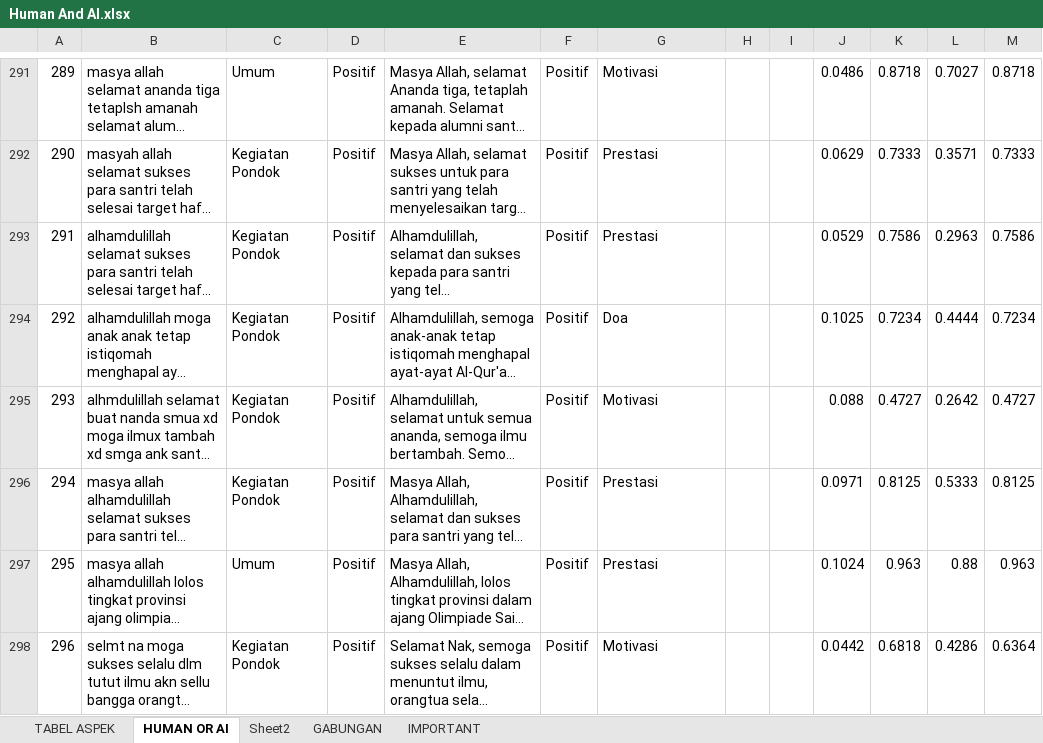
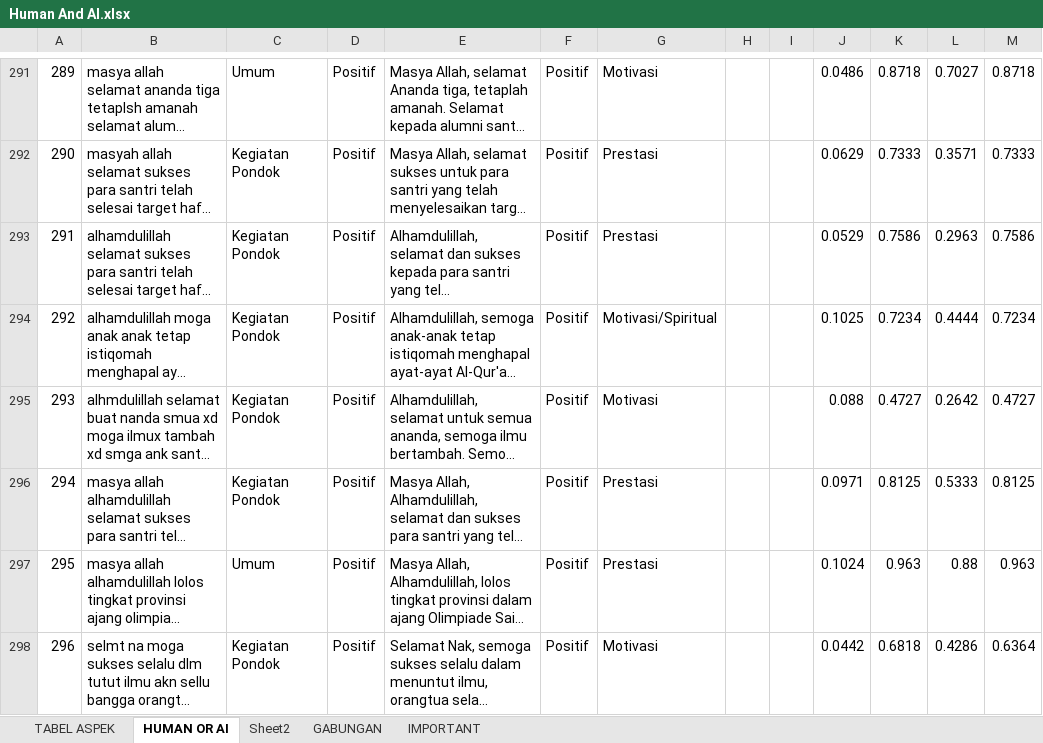
Before and after one commit to AslamMardin/sentimen-absa, an Excel workbook: Human And AI.xlsx, sheet HUMAN OR AI, drawn as a sheet; only a part is shown, gaps mark what is left out; long unchanged cells end in …; values as stored, in another font and other column widths than the file's, no borders; conditional formats not drawn; the diff covers the shown part only; the diff names each change by its address in the sheet, - before the commit and + after, or states it on an @@ line.

```diff
--- a/Human And AI.xlsx (sheet HUMAN OR AI)
+++ b/Human And AI.xlsx (sheet HUMAN OR AI)
-G294: Doa
+G294: Motivasi/Spiritual
```
Also changed, not shown: 32 edited cells elsewhere in this sheet, hasil_sentimen_pesantren.xlsx, 7 other files.
